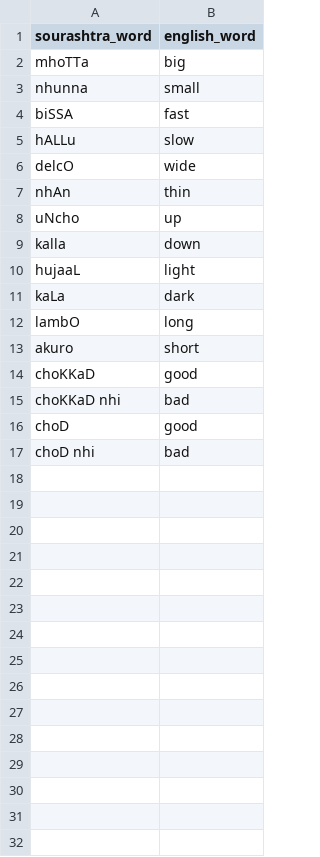
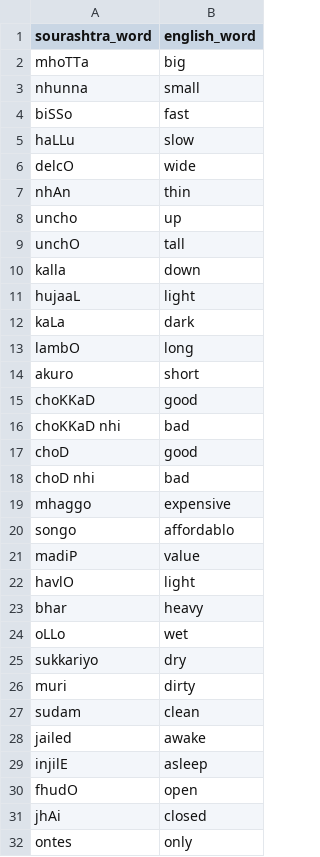
Before and after one commit to pepe454/joman-dictionary, a CSV file: words/Adjectives.csv, drawn as a sheet.

```diff
--- a/words/Adjectives.csv
+++ b/words/Adjectives.csv
@@ -3,7 +3,8 @@ mhoTTa,big
 nhunna,small
-biSSA,fast
-hALLu,slow
+biSSo,fast
+haLLu,slow
 delcO,wide
 nhAn,thin
-uNcho,up
+uncho,up
+unchO,tall
 kalla,down
@@ -17 +18,15 @@ choD,good
 choD nhi,bad
+mhaggo,expensive
+songo,affordablo
+madiP,value
+havlO,light
+bhar,heavy
+oLLo,wet
+sukkariyo,dry
+muri,dirty
+sudam,clean
+jailed,awake
+injilE,asleep
+fhudO,open
+jhAi,closed
+ontes,only
```
Also changed, not shown: words/Feelings.csv, words/Nature.csv, 18 other files.
